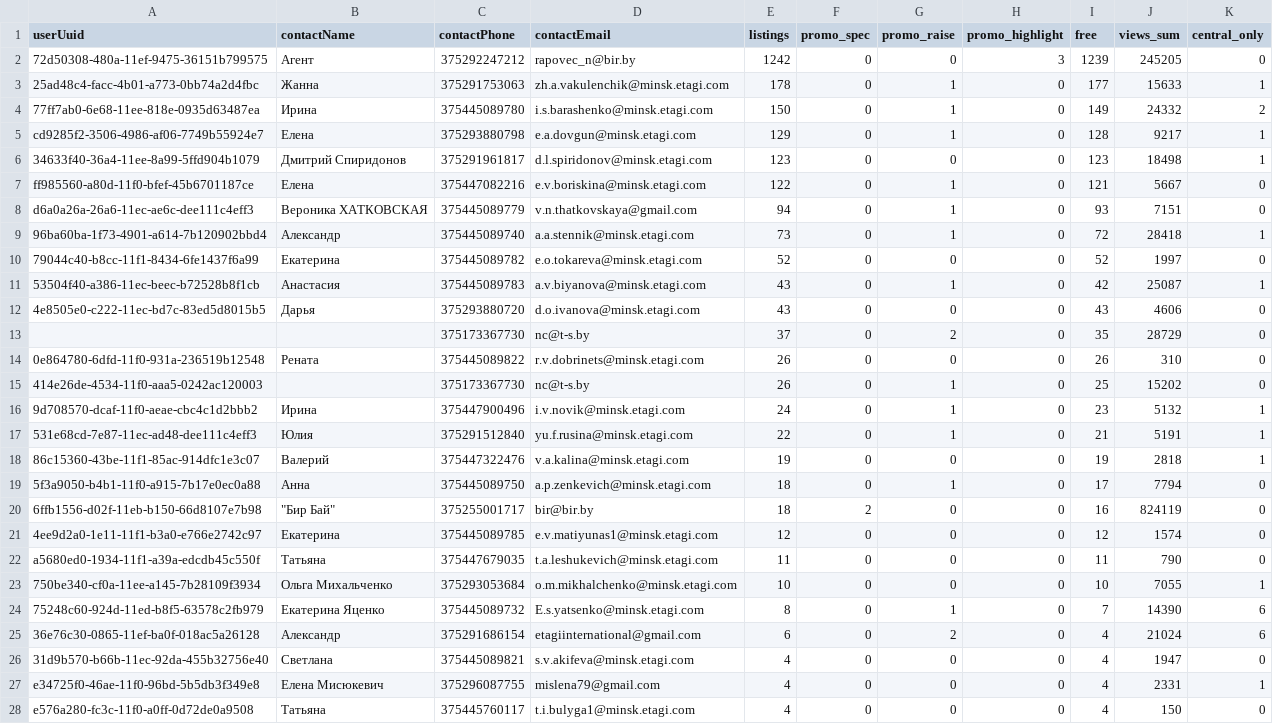
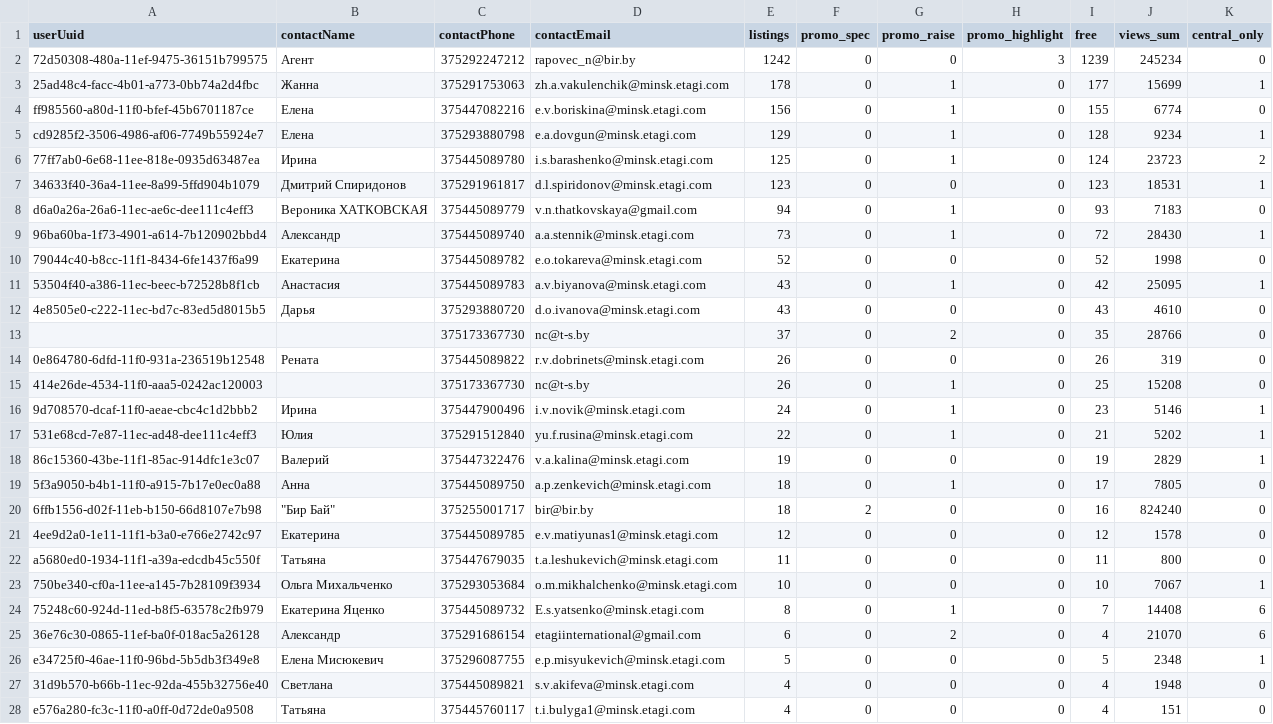
Before and after one commit to antonina-katlinskaya/realt-collector, a CSV file: data/analytics/agents_summary.csv, drawn as a sheet; only a part is shown; the diff covers the shown part only.

```diff
--- a/data/analytics/agents_summary.csv
+++ b/data/analytics/agents_summary.csv
@@ -1,28 +1,28 @@
 userUuid,contactName,contactPhone,contactEmail,listings,promo_spec,promo_raise,promo_highlight,free,views_sum,central_only
-72d50308-480a-11ef-9475-36151b799575,Агент,375292247212,rapovec_n@bir.by,1242,0,0,3,1239,245205,0
-25ad48c4-facc-4b01-a773-0bb74a2d4fbc,Жанна,375291753063,zh.a.vakulenchik@minsk.etagi.com,178,0,1,0,177,15633,1
-77ff7ab0-6e68-11ee-818e-0935d63487ea,Ирина,375445089780,i.s.barashenko@minsk.etagi.com,150,0,1,0,149,24332,2
-cd9285f2-3506-4986-af06-7749b55924e7,Елена,375293880798,e.a.dovgun@minsk.etagi.com,129,0,1,0,128,9217,1
-34633f40-36a4-11ee-8a99-5ffd904b1079,Дмитрий Спиридонов,375291961817,d.l.spiridonov@minsk.etagi.com,123,0,0,0,123,18498,1
-ff985560-a80d-11f0-bfef-45b6701187ce,Елена,375447082216,e.v.boriskina@minsk.etagi.com,122,0,1,0,121,5667,0
-d6a0a26a-26a6-11ec-ae6c-dee111c4eff3,Вероника ХАТКОВСКАЯ,375445089779,v.n.thatkovskaya@gmail.com,94,0,1,0,93,7151,0
-96ba60ba-1f73-4901-a614-7b120902bbd4,Александр,375445089740,a.a.stennik@minsk.etagi.com,73,0,1,0,72,28418,1
-79044c40-b8cc-11f1-8434-6fe1437f6a99,Екатерина,375445089782,e.o.tokareva@minsk.etagi.com,52,0,0,0,52,1997,0
-53504f40-a386-11ec-beec-b72528b8f1cb,Анастасия,375445089783,a.v.biyanova@minsk.etagi.com,43,0,1,0,42,25087,1
-4e8505e0-c222-11ec-bd7c-83ed5d8015b5,Дарья,375293880720,d.o.ivanova@minsk.etagi.com,43,0,0,0,43,4606,0
-,,375173367730,nc@t-s.by,37,0,2,0,35,28729,0
-0e864780-6dfd-11f0-931a-236519b12548,Рената,375445089822,r.v.dobrinets@minsk.etagi.com,26,0,0,0,26,310,0
-414e26de-4534-11f0-aaa5-0242ac120003,,375173367730,nc@t-s.by,26,0,1,0,25,15202,0
-9d708570-dcaf-11f0-aeae-cbc4c1d2bbb2,Ирина,375447900496,i.v.novik@minsk.etagi.com,24,0,1,0,23,5132,1
-531e68cd-7e87-11ec-ad48-dee111c4eff3,Юлия,375291512840,yu.f.rusina@minsk.etagi.com,22,0,1,0,21,5191,1
-86c15360-43be-11f1-85ac-914dfc1e3c07,Валерий,375447322476,v.a.kalina@minsk.etagi.com,19,0,0,0,19,2818,1
-5f3a9050-b4b1-11f0-a915-7b17e0ec0a88,Анна,375445089750,a.p.zenkevich@minsk.etagi.com,18,0,1,0,17,7794,0
-6ffb1556-d02f-11eb-b150-66d8107e7b98,"""Бир Бай""",375255001717,bir@bir.by,18,2,0,0,16,824119,0
-4ee9d2a0-1e11-11f1-b3a0-e766e2742c97,Екатерина,375445089785,e.v.matiyunas1@minsk.etagi.com,12,0,0,0,12,1574,0
-a5680ed0-1934-11f1-a39a-edcdb45c550f,Татьяна,375447679035,t.a.leshukevich@minsk.etagi.com,11,0,0,0,11,790,0
-750be340-cf0a-11ee-a145-7b28109f3934,Ольга Михальченко,375293053684,o.m.mikhalchenko@minsk.etagi.com,10,0,0,0,10,7055,1
-75248c60-924d-11ed-b8f5-63578c2fb979,Екатерина Яценко,375445089732,E.s.yatsenko@minsk.etagi.com,8,0,1,0,7,14390,6
-36e76c30-0865-11ef-ba0f-018ac5a26128,Александр,375291686154,etagiinternational@gmail.com,6,0,2,0,4,21024,6
-31d9b570-b66b-11ec-92da-455b32756e40,Светлана,375445089821,s.v.akifeva@minsk.etagi.com,4,0,0,0,4,1947,0
-e34725f0-46ae-11f0-96bd-5b5db3f349e8,Елена Мисюкевич,375296087755,mislena79@gmail.com,4,0,0,0,4,2331,1
-e576a280-fc3c-11f0-a0ff-0d72de0a9508,Татьяна,375445760117,t.i.bulyga1@minsk.etagi.com,4,0,0,0,4,150,0
+72d50308-480a-11ef-9475-36151b799575,Агент,375292247212,rapovec_n@bir.by,1242,0,0,3,1239,245234,0
+25ad48c4-facc-4b01-a773-0bb74a2d4fbc,Жанна,375291753063,zh.a.vakulenchik@minsk.etagi.com,178,0,1,0,177,15699,1
+ff985560-a80d-11f0-bfef-45b6701187ce,Елена,375447082216,e.v.boriskina@minsk.etagi.com,156,0,1,0,155,6774,0
+cd9285f2-3506-4986-af06-7749b55924e7,Елена,375293880798,e.a.dovgun@minsk.etagi.com,129,0,1,0,128,9234,1
+77ff7ab0-6e68-11ee-818e-0935d63487ea,Ирина,375445089780,i.s.barashenko@minsk.etagi.com,125,0,1,0,124,23723,2
+34633f40-36a4-11ee-8a99-5ffd904b1079,Дмитрий Спиридонов,375291961817,d.l.spiridonov@minsk.etagi.com,123,0,0,0,123,18531,1
+d6a0a26a-26a6-11ec-ae6c-dee111c4eff3,Вероника ХАТКОВСКАЯ,375445089779,v.n.thatkovskaya@gmail.com,94,0,1,0,93,7183,0
+96ba60ba-1f73-4901-a614-7b120902bbd4,Александр,375445089740,a.a.stennik@minsk.etagi.com,73,0,1,0,72,28430,1
+79044c40-b8cc-11f1-8434-6fe1437f6a99,Екатерина,375445089782,e.o.tokareva@minsk.etagi.com,52,0,0,0,52,1998,0
+53504f40-a386-11ec-beec-b72528b8f1cb,Анастасия,375445089783,a.v.biyanova@minsk.etagi.com,43,0,1,0,42,25095,1
+4e8505e0-c222-11ec-bd7c-83ed5d8015b5,Дарья,375293880720,d.o.ivanova@minsk.etagi.com,43,0,0,0,43,4610,0
+,,375173367730,nc@t-s.by,37,0,2,0,35,28766,0
+0e864780-6dfd-11f0-931a-236519b12548,Рената,375445089822,r.v.dobrinets@minsk.etagi.com,26,0,0,0,26,319,0
+414e26de-4534-11f0-aaa5-0242ac120003,,375173367730,nc@t-s.by,26,0,1,0,25,15208,0
+9d708570-dcaf-11f0-aeae-cbc4c1d2bbb2,Ирина,375447900496,i.v.novik@minsk.etagi.com,24,0,1,0,23,5146,1
+531e68cd-7e87-11ec-ad48-dee111c4eff3,Юлия,375291512840,yu.f.rusina@minsk.etagi.com,22,0,1,0,21,5202,1
+86c15360-43be-11f1-85ac-914dfc1e3c07,Валерий,375447322476,v.a.kalina@minsk.etagi.com,19,0,0,0,19,2829,1
+5f3a9050-b4b1-11f0-a915-7b17e0ec0a88,Анна,375445089750,a.p.zenkevich@minsk.etagi.com,18,0,1,0,17,7805,0
+6ffb1556-d02f-11eb-b150-66d8107e7b98,"""Бир Бай""",375255001717,bir@bir.by,18,2,0,0,16,824240,0
+4ee9d2a0-1e11-11f1-b3a0-e766e2742c97,Екатерина,375445089785,e.v.matiyunas1@minsk.etagi.com,12,0,0,0,12,1578,0
+a5680ed0-1934-11f1-a39a-edcdb45c550f,Татьяна,375447679035,t.a.leshukevich@minsk.etagi.com,11,0,0,0,11,800,0
+750be340-cf0a-11ee-a145-7b28109f3934,Ольга Михальченко,375293053684,o.m.mikhalchenko@minsk.etagi.com,10,0,0,0,10,7067,1
+75248c60-924d-11ed-b8f5-63578c2fb979,Екатерина Яценко,375445089732,E.s.yatsenko@minsk.etagi.com,8,0,1,0,7,14408,6
+36e76c30-0865-11ef-ba0f-018ac5a26128,Александр,375291686154,etagiinternational@gmail.com,6,0,2,0,4,21070,6
+e34725f0-46ae-11f0-96bd-5b5db3f349e8,Елена Мисюкевич,375296087755,e.p.misyukevich@minsk.etagi.com,5,0,0,0,5,2348,1
+31d9b570-b66b-11ec-92da-455b32756e40,Светлана,375445089821,s.v.akifeva@minsk.etagi.com,4,0,0,0,4,1948,0
+e576a280-fc3c-11f0-a0ff-0d72de0a9508,Татьяна,375445760117,t.i.bulyga1@minsk.etagi.com,4,0,0,0,4,151,0
```
Also changed, not shown: 21 edited cells elsewhere in this file, data/analytics/appeared.csv, data/analytics/changes_last_period.csv, 16 other files.
